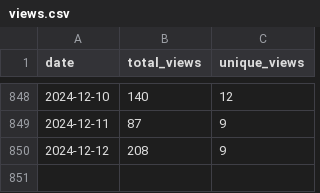
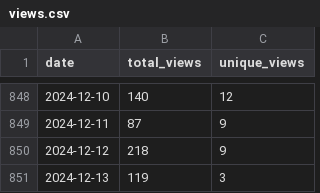
Before and after one commit to wumphlett/COMP-5120, a CSV file: .traffic/views.csv, drawn as a sheet; only a part is shown, gaps mark what is left out.

Commit message:
Updating repository traffic

```diff
--- a/.traffic/views.csv
+++ b/.traffic/views.csv
@@ -849,2 +849,3 @@ date,total_views,unique_views
 2024-12-11,87,9
-2024-12-12,208,9
+2024-12-12,218,9
+2024-12-13,119,3
```
Also changed, not shown: .traffic/clones.csv, 3 other files.
